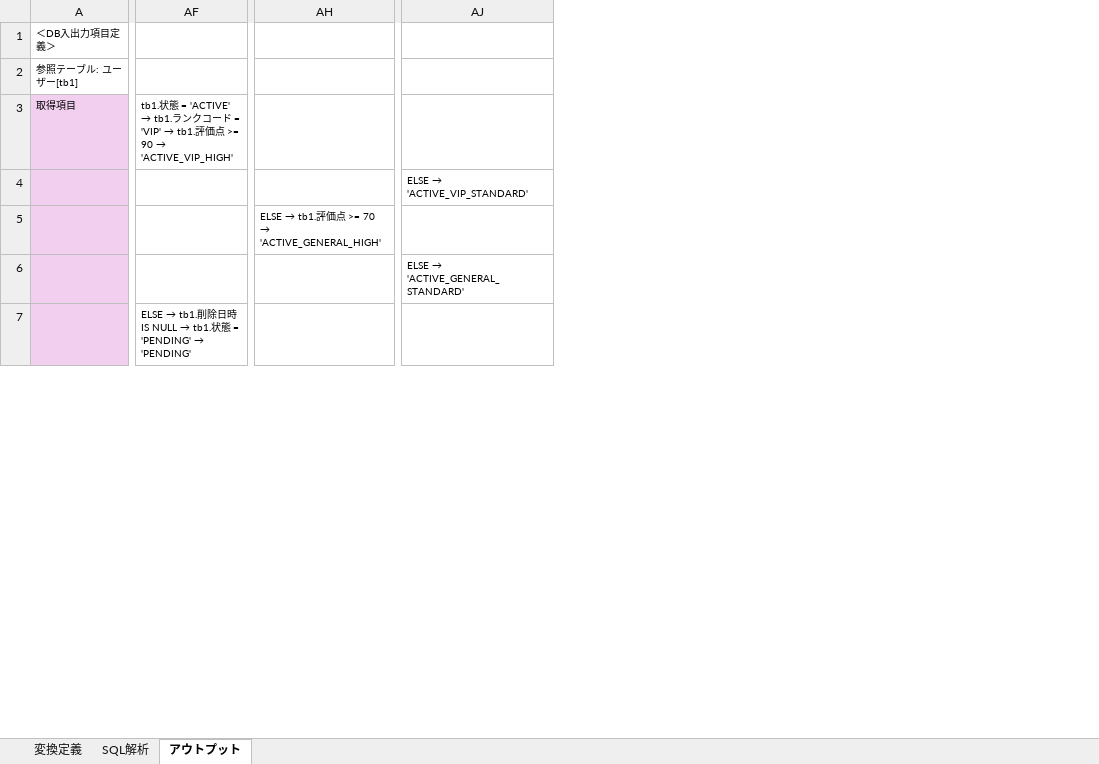
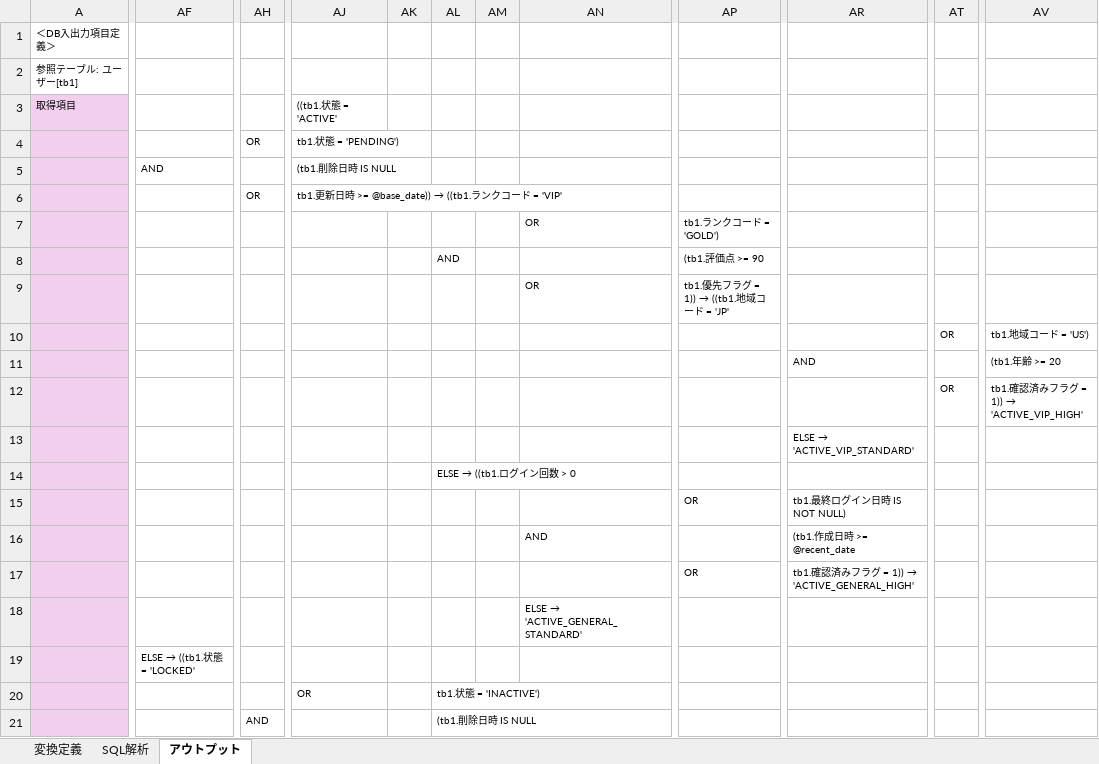
Before and after one commit to SSsan-00/sql-analyzer-formatter-vba, an Excel workbook: SqlAnalysisFormatter.xlsm, sheet アウトプット, drawn as a sheet; only a part is shown, gaps mark what is left out; values as stored, in another font and other column widths than the file's, no borders; charts and pictures not drawn; removed rows and columns are numbered as before the commit, all else as after; rows hold the shown columns only; the diff covers the shown part only; the diff names each change by its address in the sheet, - before the commit and + after, or states it on an @@ line.

```diff
--- a/SqlAnalysisFormatter.xlsm (sheet アウトプット)
+++ b/SqlAnalysisFormatter.xlsm (sheet アウトプット)
-column AF, rows 3-7: tb1.状態 = 'ACTIVE' → tb1.ランクコード = 'VIP' → tb1.評価点 >= 90 → 'ACTIVE_VIP_HIGH' |  |  |  | ELSE → tb1.削除日時 IS NULL → tb1.状態 = 'PENDING' → 'PENDING'
+column AF, row 19: ELSE → ((tb1.状態 = 'LOCKED'
-column AH, row 5: ELSE → tb1.評価点 >= 70 → 'ACTIVE_GENERAL_HIGH'
+column AH, empty
+column AJ, row 3: ((tb1.状態 = 'ACTIVE'
+column AK, empty
+column AL, empty
+column AM, empty
+column AP, row 7: tb1.ランクコード = 'GOLD'); row 17: OR
+column AR, row 17: tb1.確認済みフラグ = 1)) → 'ACTIVE_GENERAL_HIGH'
+column AT, empty
+column AV, empty
+row 4:  |  | OR | tb1.状態 = 'PENDING')
+row 5:  | AND |  | (tb1.削除日時 IS NULL
+row 6:  |  | OR | tb1.更新日時 >= @base_date)) → ((tb1.ランクコード = 'VIP'
@@ AN7: ELSE → 'ACTIVE_VIP_STANDARD' → OR @@
+row 8:  |  |  |  |  | AND |  |  | (tb1.評価点 >= 90
+row 9:  |  |  |  |  |  |  | OR | tb1.優先フラグ = 1)) → ((tb1.地域コード = 'JP'
+row 10:  |  |  |  |  |  |  |  |  |  | OR | tb1.地域コード = 'US')
+row 11:  |  |  |  |  |  |  |  |  | AND |  | (tb1.年齢 >= 20
+row 12:  |  |  |  |  |  |  |  |  |  | OR | tb1.確認済みフラグ = 1)) → 'ACTIVE_VIP_HIGH'
+row 13:  |  |  |  |  |  |  |  |  | ELSE → 'ACTIVE_VIP_STANDARD'
+row 14:  |  |  |  |  | ELSE → ((tb1.ログイン回数 > 0
+row 15:  |  |  |  |  |  |  |  | OR | tb1.最終ログイン日時 IS NOT NULL)
+row 16:  |  |  |  |  |  |  | AND |  | (tb1.作成日時 >= @recent_date
+row 20:  |  |  | OR |  | tb1.状態 = 'INACTIVE')
+row 21:  |  | AND |  |  | (tb1.削除日時 IS NULL
```
Also changed, not shown: 7 added rows, 4 added columns and 1 edited cell elsewhere in this sheet, sheet SQL解析, sheet 変換定義, 7 other files.
